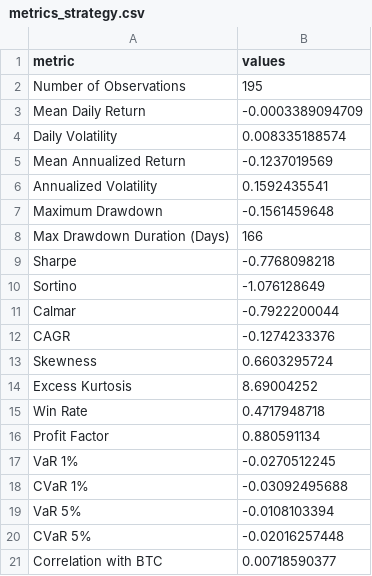
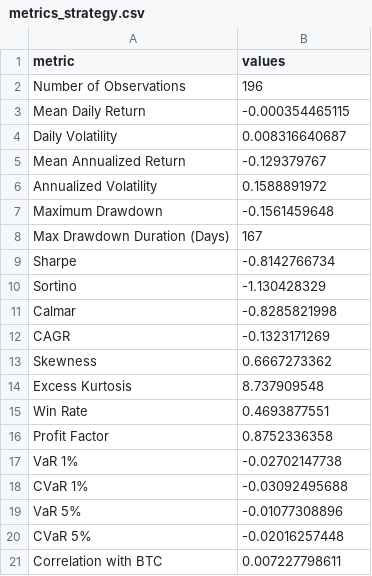
Before and after one commit to sehunkeem/strategy-performance, a CSV file: metrics_strategy.csv, drawn as a sheet.

```diff
--- a/metrics_strategy.csv
+++ b/metrics_strategy.csv
@@ -1,21 +1,21 @@
 metric,values
-Number of Observations,195
-Mean Daily Return,-0.0003389094709
-Daily Volatility,0.008335188574
-Mean Annualized Return,-0.1237019569
-Annualized Volatility,0.1592435541
+Number of Observations,196
+Mean Daily Return,-0.000354465115
+Daily Volatility,0.008316640687
+Mean Annualized Return,-0.129379767
+Annualized Volatility,0.1588891972
 Maximum Drawdown,-0.1561459648
-Max Drawdown Duration (Days),166
-Sharpe,-0.7768098218
-Sortino,-1.076128649
-Calmar,-0.7922200044
-CAGR,-0.1274233376
-Skewness,0.6603295724
-Excess Kurtosis,8.69004252
-Win Rate,0.4717948718
-Profit Factor,0.880591134
-VaR 1%,-0.0270512245
+Max Drawdown Duration (Days),167
+Sharpe,-0.8142766734
+Sortino,-1.130428329
+Calmar,-0.8285821998
+CAGR,-0.1323171269
+Skewness,0.6667273362
+Excess Kurtosis,8.737909548
+Win Rate,0.4693877551
+Profit Factor,0.8752336358
+VaR 1%,-0.02702147738
 CVaR 1%,-0.03092495688
-VaR 5%,-0.0108103394
+VaR 5%,-0.01077308896
 CVaR 5%,-0.02016257448
-Correlation with BTC,0.00718590377
+Correlation with BTC,0.007227798611
```
Also changed, not shown: sharpe_metrics.csv, 4 other files.
